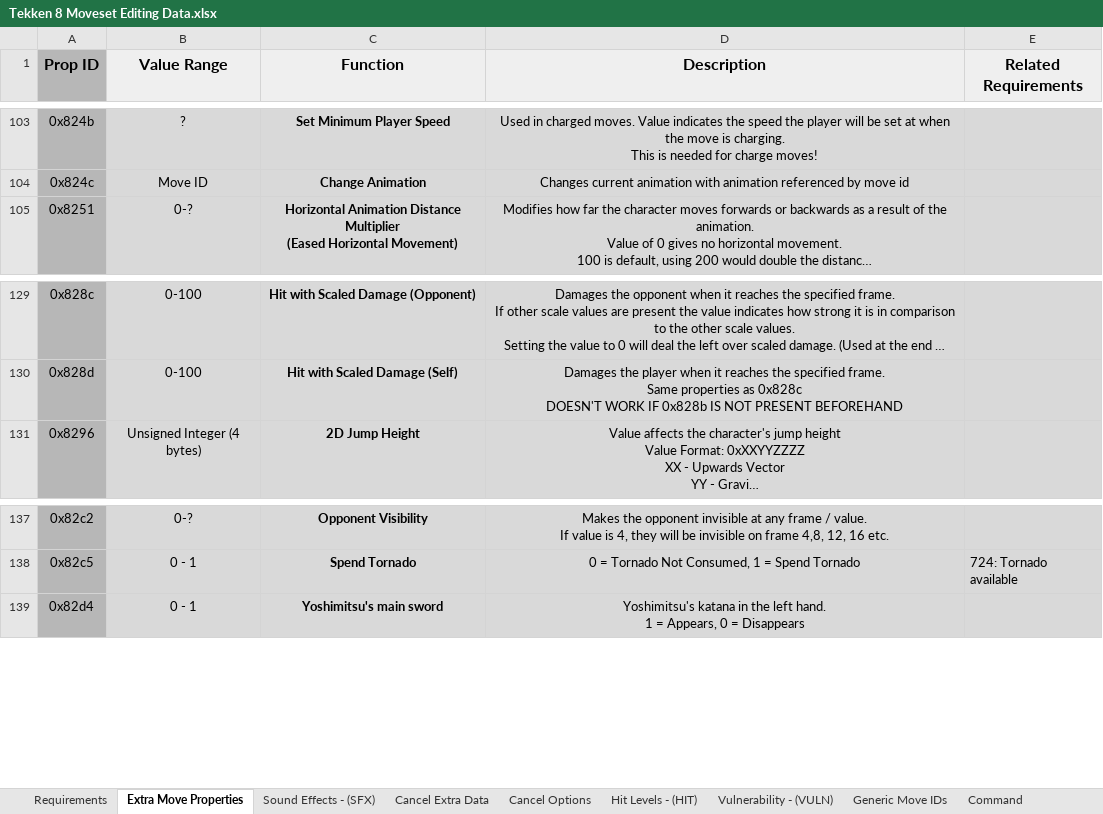
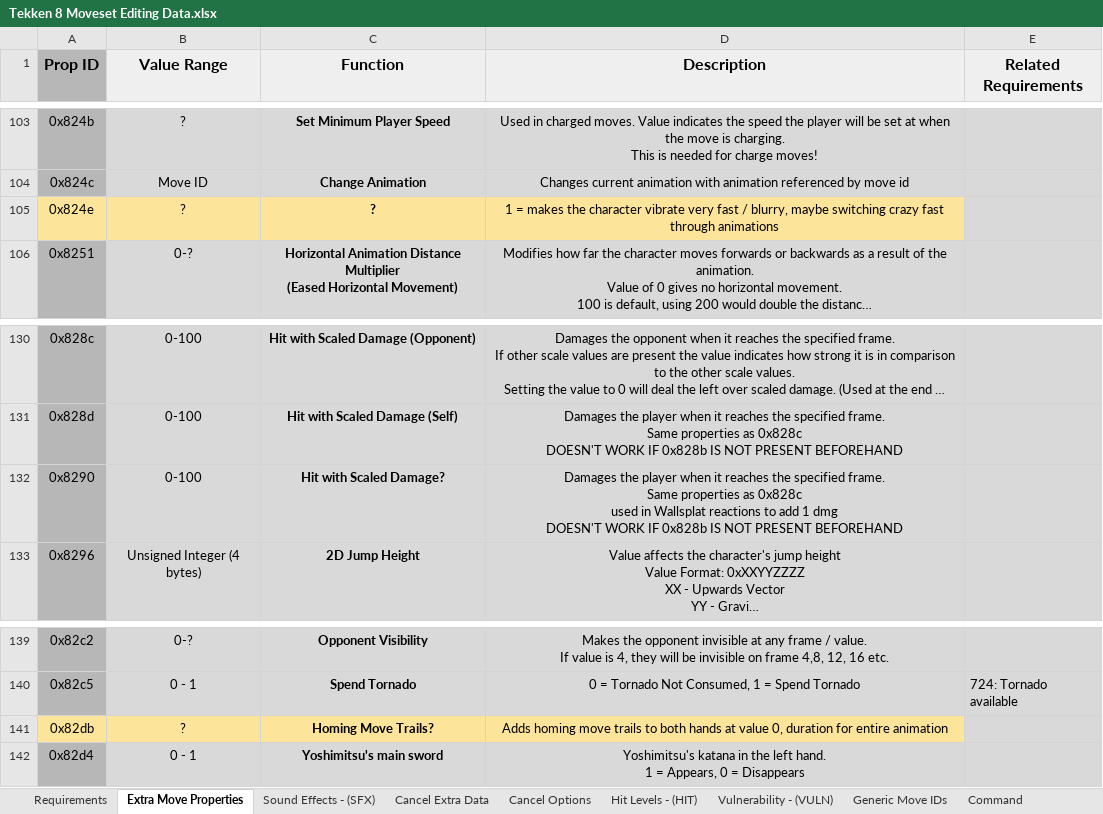
Before and after one commit to Kaiutzi21/Tekken8Movesets, an Excel workbook: Tekken 8 Moveset Editing Data.xlsx, sheet Extra Move Properties, drawn as a sheet; only a part is shown, gaps mark what is left out; long unchanged cells end in …; values as stored, in another font and other column widths than the file's, no borders; ↵ is a line break in a cell; the diff names each change by its address in the sheet, - before the commit and + after, or states it on an @@ line.

Commit message:
Updated Fahkumram and Spreadsheet
- remade the df+4,3,3 cancel, looks much smoother now
- made a lot of progress on the wallbounce hit reaction
--> Pong 3 and 1 need to be made now
--> also adding some slowmo on the bounce back should help

- small updates from my research on the wallbounce situation in the spreadsheet

```diff
--- a/Tekken 8 Moveset Editing Data.xlsx (sheet Extra Move Properties)
+++ b/Tekken 8 Moveset Editing Data.xlsx (sheet Extra Move Properties)
+row 105: 0x824e | ? | ? | 1 = makes the character vibrate very fast / blurry, maybe switching crazy fast through animations
+row 132: 0x8290 | 0-100 | Hit with Scaled Damage? | Damages the player when it reaches the specified frame. ↵ Same properties as 0x828c ↵ used in Wallsplat reactions to add 1 dmg ↵ DOESN'T WORK IF 0x828b IS NOT PRESENT BEFOREHAND
+row 141: 0x82db | ? | Homing Move Trails? | Adds homing move trails to both hands at value 0, duration for entire animation
```
Also changed, not shown: 1 other file.
